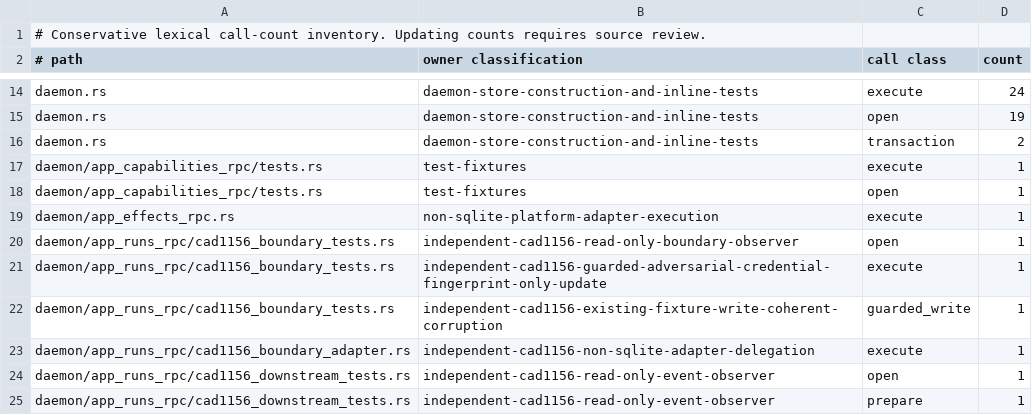
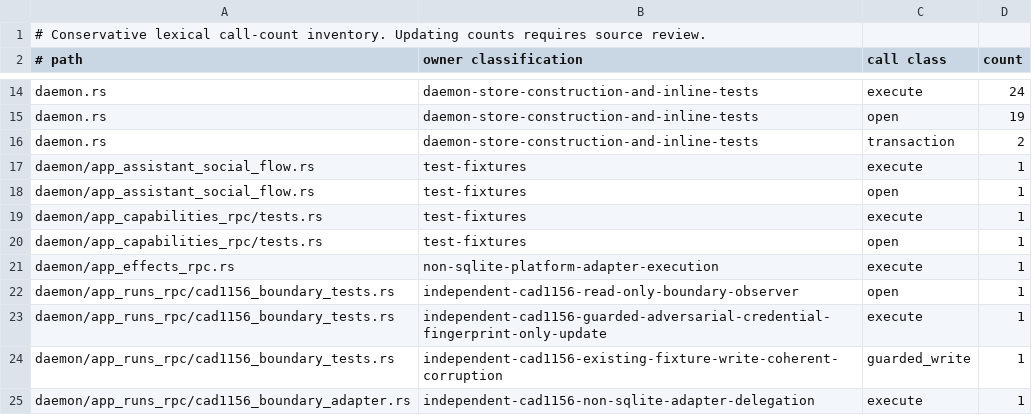
Before and after one commit to favcrm/cadence, a TSV file: src/store/writer-census.tsv, drawn as a sheet; only a part is shown, gaps mark what is left out; the shorter side is filled out with more unchanged rows; the diff names each change by its address in the sheet, - before the commit and + after, or states it on an @@ line.

```diff
--- a/src/store/writer-census.tsv
+++ b/src/store/writer-census.tsv
+row 17: daemon/app_assistant_social_flow.rs | test-fixtures | execute | 1
+row 18: daemon/app_assistant_social_flow.rs | test-fixtures | open | 1
```
Also changed, not shown: 9 other files.
